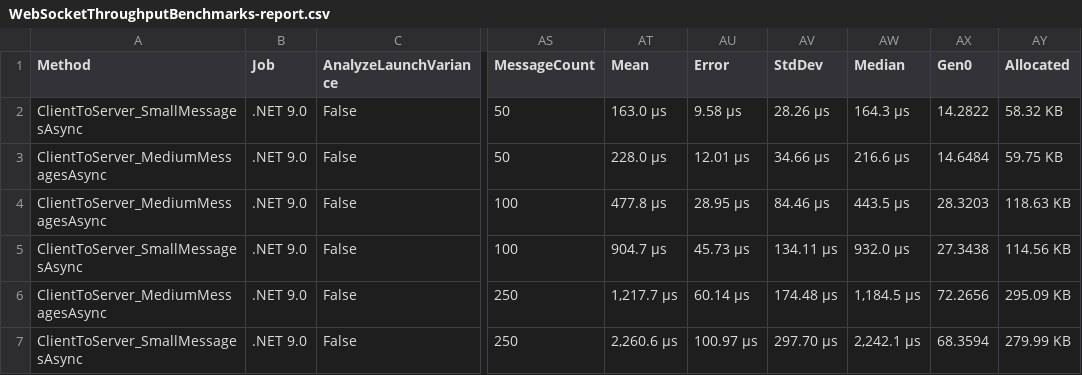
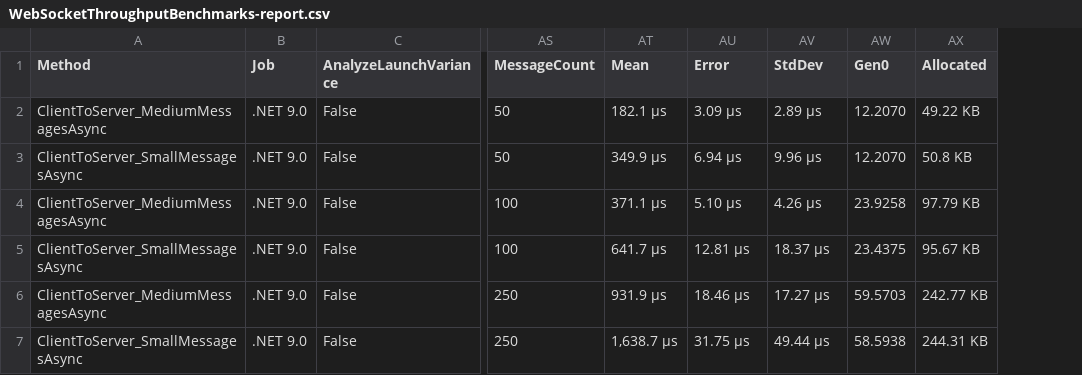
Before and after one commit to hempe/Shinobi.WebSockets, a CSV file: BenchmarkDotNet.Artifacts/results/WebSocketThroughputBenchmarks-report.csv, drawn as a sheet; only a part is shown, gaps mark what is left out; removed rows and columns are numbered as before the commit, all else as after; the diff names each change by its address in the sheet, - before the commit and + after, or states it on an @@ line.

```diff
--- a/BenchmarkDotNet.Artifacts/results/WebSocketThroughputBenchmarks-report.csv
+++ b/BenchmarkDotNet.Artifacts/results/WebSocketThroughputBenchmarks-report.csv
-column AW (Median), rows 2-7: 164.3 μs | 216.6 μs | 443.5 μs | 932.0 μs | 1,184.5 μs | 2,242.1 μs
-A2 (Method): ClientToServer_SmallMessagesAsync
+A2 (Method): ClientToServer_MediumMessagesAsync
-AT2 (Mean): 163.0 μs
+AT2 (Mean): 182.1 μs
-AU2 (Error): 9.58 μs
+AU2 (Error): 3.09 μs
-AV2 (StdDev): 28.26 μs
+AV2 (StdDev): 2.89 μs
-AW2 (Gen0): 14.2822
+AW2 (Gen0): 12.2070
-AX2 (Allocated): 58.32 KB
+AX2 (Allocated): 49.22 KB
-A3 (Method): ClientToServer_MediumMessagesAsync
+A3 (Method): ClientToServer_SmallMessagesAsync
-AT3 (Mean): 228.0 μs
+AT3 (Mean): 349.9 μs
-AU3 (Error): 12.01 μs
+AU3 (Error): 6.94 μs
-AV3 (StdDev): 34.66 μs
+AV3 (StdDev): 9.96 μs
-AW3 (Gen0): 14.6484
+AW3 (Gen0): 12.2070
-AX3 (Allocated): 59.75 KB
+AX3 (Allocated): 50.8 KB
-AT4 (Mean): 477.8 μs
+AT4 (Mean): 371.1 μs
-AU4 (Error): 28.95 μs
+AU4 (Error): 5.10 μs
-AV4 (StdDev): 84.46 μs
+AV4 (StdDev): 4.26 μs
-AW4 (Gen0): 28.3203
+AW4 (Gen0): 23.9258
-AX4 (Allocated): 118.63 KB
+AX4 (Allocated): 97.79 KB
-AT5 (Mean): 904.7 μs
+AT5 (Mean): 641.7 μs
-AU5 (Error): 45.73 μs
+AU5 (Error): 12.81 μs
-AV5 (StdDev): 134.11 μs
+AV5 (StdDev): 18.37 μs
-AW5 (Gen0): 27.3438
+AW5 (Gen0): 23.4375
-AX5 (Allocated): 114.56 KB
+AX5 (Allocated): 95.67 KB
-AT6 (Mean): 1,217.7 μs
+AT6 (Mean): 931.9 μs
-AU6 (Error): 60.14 μs
+AU6 (Error): 18.46 μs
-AV6 (StdDev): 174.48 μs
+AV6 (StdDev): 17.27 μs
-AW6 (Gen0): 72.2656
+AW6 (Gen0): 59.5703
-AX6 (Allocated): 295.09 KB
+AX6 (Allocated): 242.77 KB
-AT7 (Mean): 2,260.6 μs
+AT7 (Mean): 1,638.7 μs
-AU7 (Error): 100.97 μs
+AU7 (Error): 31.75 μs
-AV7 (StdDev): 297.70 μs
+AV7 (StdDev): 49.44 μs
-AW7 (Gen0): 68.3594
+AW7 (Gen0): 58.5938
-AX7 (Allocated): 279.99 KB
+AX7 (Allocated): 244.31 KB
```
Also changed, not shown: 45 other files.
